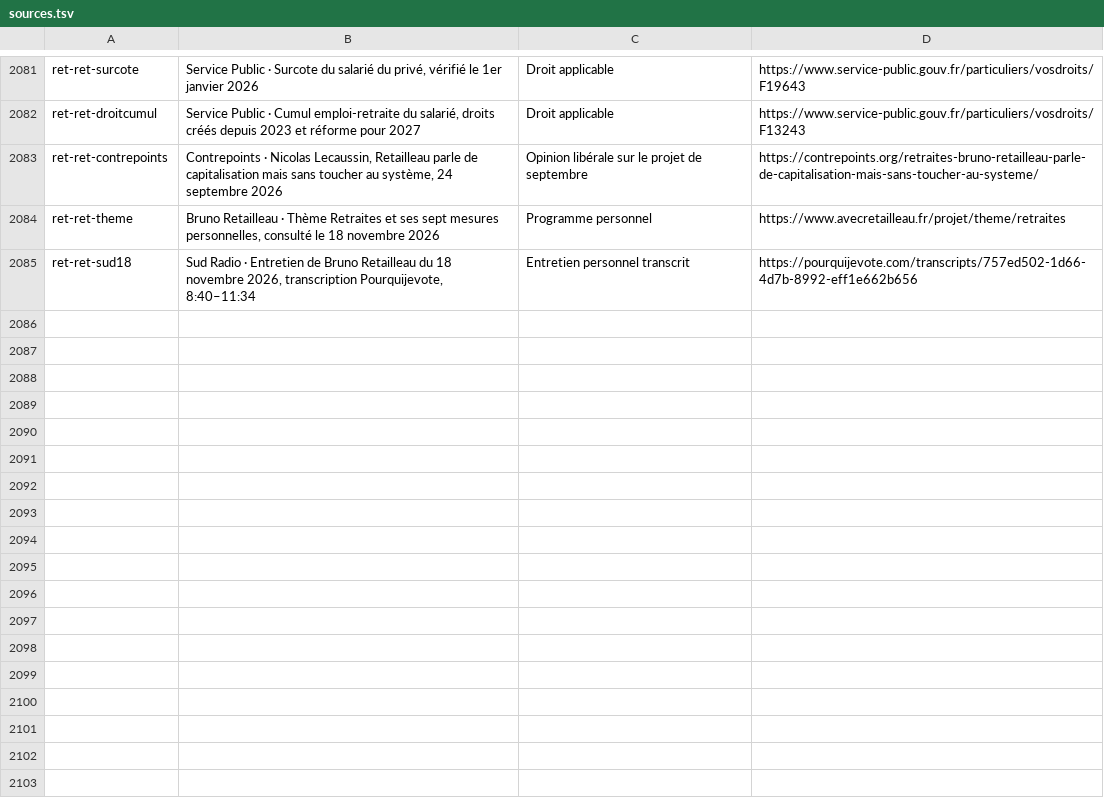
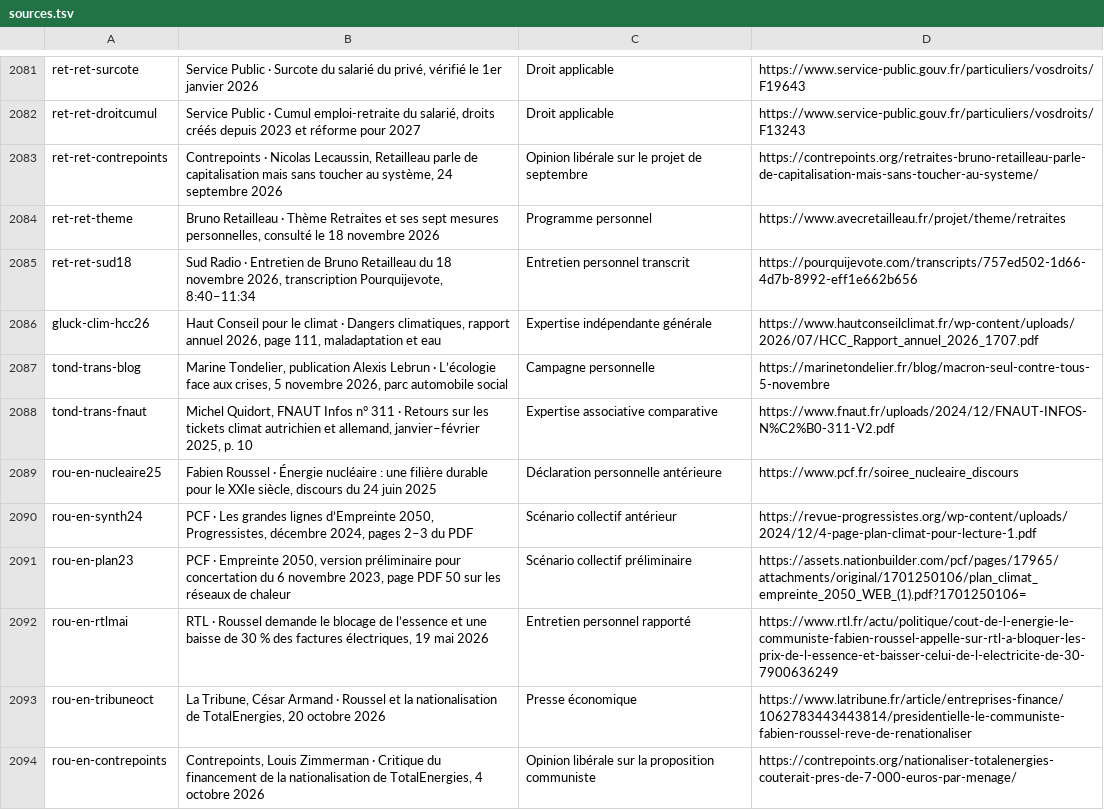
Before and after one commit to adrienconrath/pourquivoter, a TSV file: data/sources.tsv, drawn as a sheet; only a part is shown, gaps mark what is left out; the diff names each change by its address in the sheet, - before the commit and + after, or states it on an @@ line.

Commit message:
Approfondir climat Glucksmann, transports Tondelier et énergie Roussel

```diff
--- a/data/sources.tsv
+++ b/data/sources.tsv
+row 2086: gluck-clim-hcc26 | Haut Conseil pour le climat · Dangers climatiques, rapport annuel 2026, page 111, maladaptation et eau | Expertise indépendante générale | https://www.hautconseilclimat.fr/wp-content/uploads/2026/07/HCC_Rapport_annuel_2026_1707.pdf
+row 2087: tond-trans-blog | Marine Tondelier, publication Alexis Lebrun · L’écologie face aux crises, 5 novembre 2026, parc automobile social | Campagne personnelle | https://marinetondelier.fr/blog/macron-seul-contre-tous-5-novembre
+row 2088: tond-trans-fnaut | Michel Quidort, FNAUT Infos n° 311 · Retours sur les tickets climat autrichien et allemand, janvier–février 2025, p. 10 | Expertise associative comparative | https://www.fnaut.fr/uploads/2024/12/FNAUT-INFOS-N%C2%B0-311-V2.pdf
+row 2089: rou-en-nucleaire25 | Fabien Roussel · Énergie nucléaire : une filière durable pour le XXIe siècle, discours du 24 juin 2025 | Déclaration personnelle antérieure | https://www.pcf.fr/soiree_nucleaire_discours
+row 2090: rou-en-synth24 | PCF · Les grandes lignes d’Empreinte 2050, Progressistes, décembre 2024, pages 2–3 du PDF | Scénario collectif antérieur | https://revue-progressistes.org/wp-content/uploads/2024/12/4-page-plan-climat-pour-lecture-1.pdf
+row 2091: rou-en-plan23 | PCF · Empreinte 2050, version préliminaire pour concertation du 6 novembre 2023, page PDF 50 sur les réseaux de chaleur | Scénario collectif préliminaire | https://assets.nationbuilder.com/pcf/pages/17965/attachments/original/1701250106/plan_climat_empreinte_2050_WEB_(1).pdf?1701250106=
+row 2092: rou-en-rtlmai | RTL · Roussel demande le blocage de l’essence et une baisse de 30 % des factures électriques, 19 mai 2026 | Entretien personnel rapporté | https://www.rtl.fr/actu/politique/cout-de-l-energie-le-communiste-fabien-roussel-appelle-sur-rtl-a-bloquer-les-prix-de-l-essence-et-baisser-celui-de-l-electricite-de-30-7900636249
+row 2093: rou-en-tribuneoct | La Tribune, César Armand · Roussel et la nationalisation de TotalEnergies, 20 octobre 2026 | Presse économique | https://www.latribune.fr/article/entreprises-finance/1062783443443814/presidentielle-le-communiste-fabien-roussel-reve-de-renationaliser
+row 2094: rou-en-contrepoints | Contrepoints, Louis Zimmerman · Critique du financement de la nationalisation de TotalEnergies, 4 octobre 2026 | Opinion libérale sur la proposition communiste | https://contrepoints.org/nationaliser-totalenergies-couterait-pres-de-7-000-euros-par-menage/
```
Also changed, not shown: data/audit-couverture.tsv, data/recherches.tsv, 5 other files.
